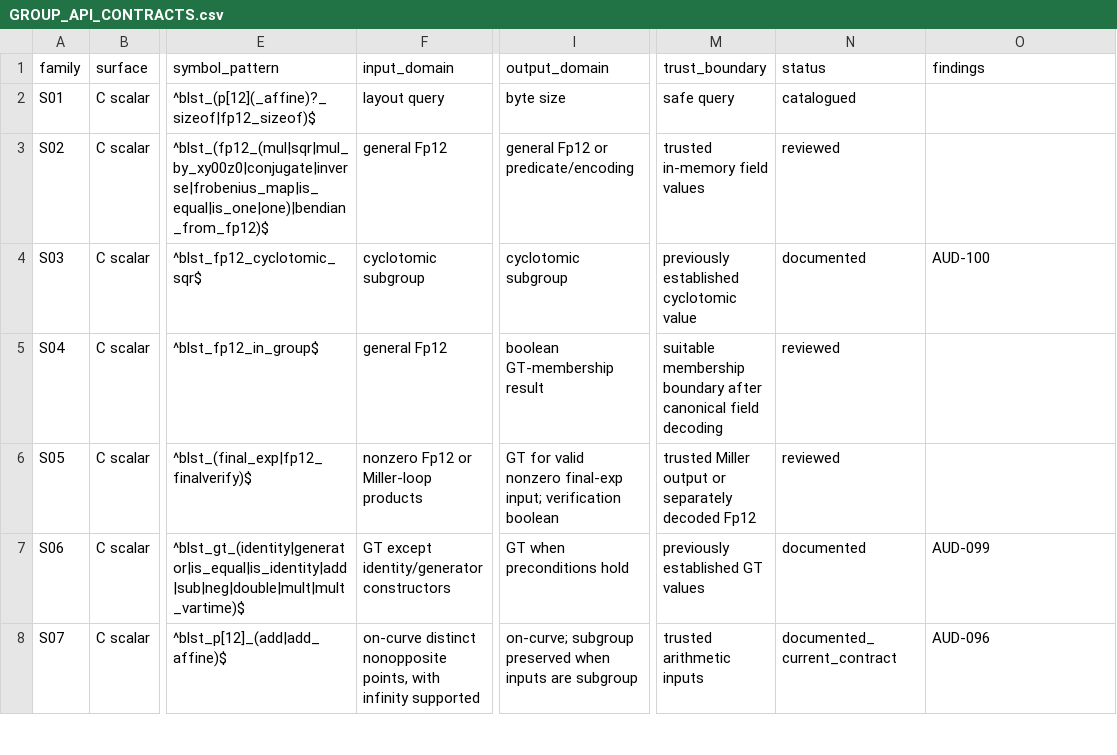
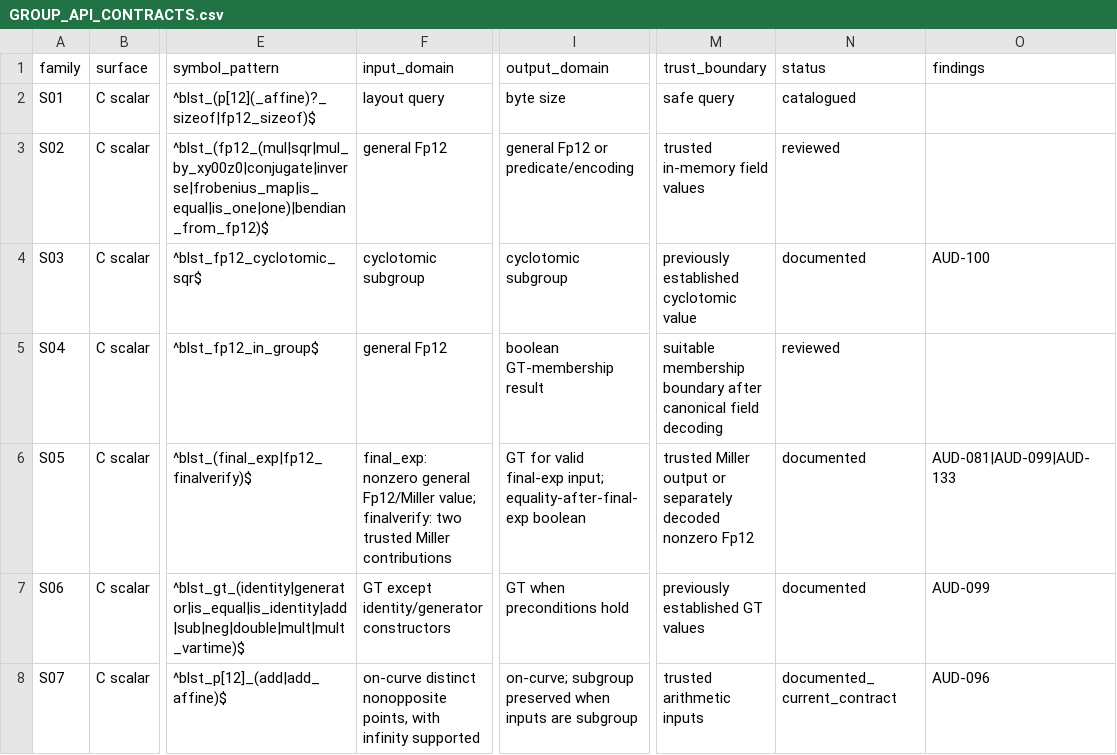
Before and after one commit to ladnir/temp-cat-blst, a CSV file: docs/audit/GROUP_API_CONTRACTS.csv, drawn as a sheet; only a part is shown, gaps mark what is left out; the diff covers the shown part only; the diff names each change by its address in the sheet, - before the commit and + after, or states it on an @@ line.

```diff
--- a/docs/audit/GROUP_API_CONTRACTS.csv
+++ b/docs/audit/GROUP_API_CONTRACTS.csv
-F6 (input_domain): nonzero Fp12 or Miller-loop products
+F6 (input_domain): final_exp: nonzero general Fp12/Miller value; finalverify: two trusted Miller contributions
-I6 (output_domain): …for valid nonzero final-exp input; verification boolean
+I6 (output_domain): …for valid final-exp input; equality-after-final-exp boolean
-M6 (trust_boundary): …separately decoded Fp12
+M6 (trust_boundary): …separately decoded nonzero Fp12
-N6 (status): reviewed
+N6 (status): documented
-O6 (findings): (empty)
+O6 (findings): AUD-081|AUD-099|AUD-133
```
Also changed, not shown: 4 edited cells elsewhere in this file, docs/audit/FILE_MANIFEST.csv, docs/audit/PUBLIC_API_DOCUMENTATION.csv, 6 other files.
